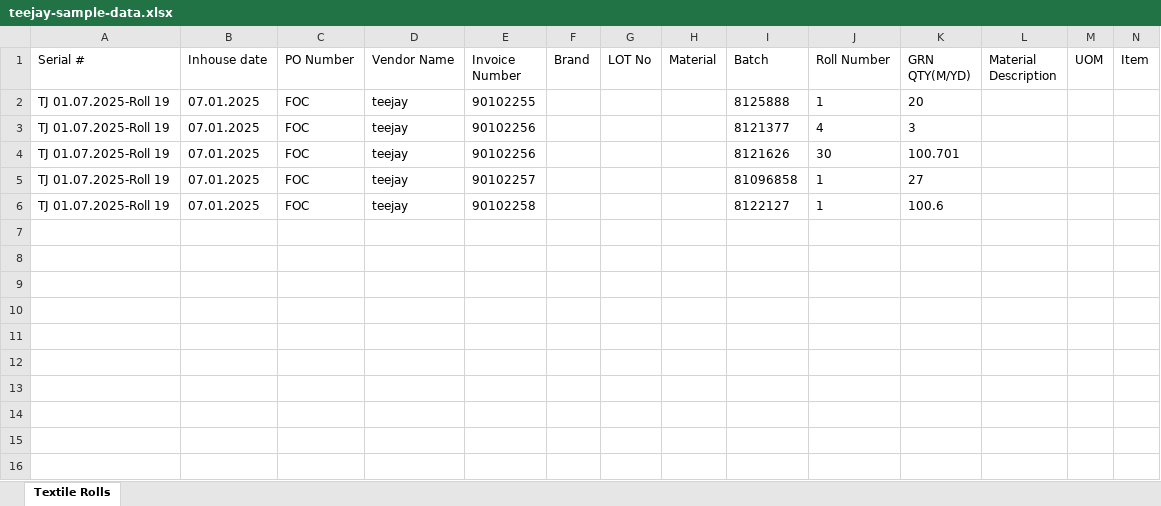
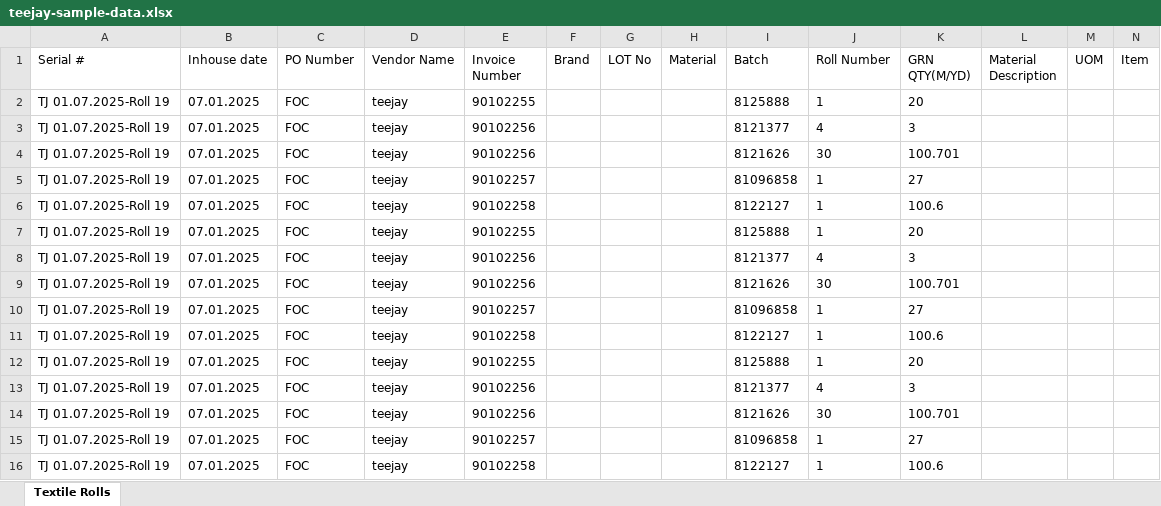
Before and after one commit to dinethkandegedara/Sticker-Maker, an Excel workbook: teejay-sample-data.xlsx, sheet Textile Rolls, drawn as a sheet; only a part is shown; values as stored, in another font and other column widths than the file's, no borders; rows hold the shown columns only; the diff names each change by its address in the sheet, - before the commit and + after, or states it on an @@ line.

Commit message:
feat: Revamp README, update app name and description, and enhance features for Sticker Maker feat: Implement print preview functionality and improve UI for better user experience feat: Redesign sticker layout to focus on text-only display, removing QR code generation refactor: Update styles for improved readability and consistency across the application fix: Adjust sample data file to align with new sticker design requirements

```diff
--- a/teejay-sample-data.xlsx (sheet Textile Rolls)
+++ b/teejay-sample-data.xlsx (sheet Textile Rolls)
+row 7: TJ 01.07.2025-Roll 19 | 07.01.2025 | FOC | teejay | 90102255 |  |  |  | 8125888 | 1 | 20
+row 8: TJ 01.07.2025-Roll 19 | 07.01.2025 | FOC | teejay | 90102256 |  |  |  | 8121377 | 4 | 3
+row 9: TJ 01.07.2025-Roll 19 | 07.01.2025 | FOC | teejay | 90102256 |  |  |  | 8121626 | 30 | 100.701
+row 10: TJ 01.07.2025-Roll 19 | 07.01.2025 | FOC | teejay | 90102257 |  |  |  | 81096858 | 1 | 27
+row 11: TJ 01.07.2025-Roll 19 | 07.01.2025 | FOC | teejay | 90102258 |  |  |  | 8122127 | 1 | 100.6
+row 12: TJ 01.07.2025-Roll 19 | 07.01.2025 | FOC | teejay | 90102255 |  |  |  | 8125888 | 1 | 20
+row 13: TJ 01.07.2025-Roll 19 | 07.01.2025 | FOC | teejay | 90102256 |  |  |  | 8121377 | 4 | 3
+row 14: TJ 01.07.2025-Roll 19 | 07.01.2025 | FOC | teejay | 90102256 |  |  |  | 8121626 | 30 | 100.701
+row 15: TJ 01.07.2025-Roll 19 | 07.01.2025 | FOC | teejay | 90102257 |  |  |  | 81096858 | 1 | 27
+row 16: TJ 01.07.2025-Roll 19 | 07.01.2025 | FOC | teejay | 90102258 |  |  |  | 8122127 | 1 | 100.6
```
Also changed, not shown: 5 other files.
